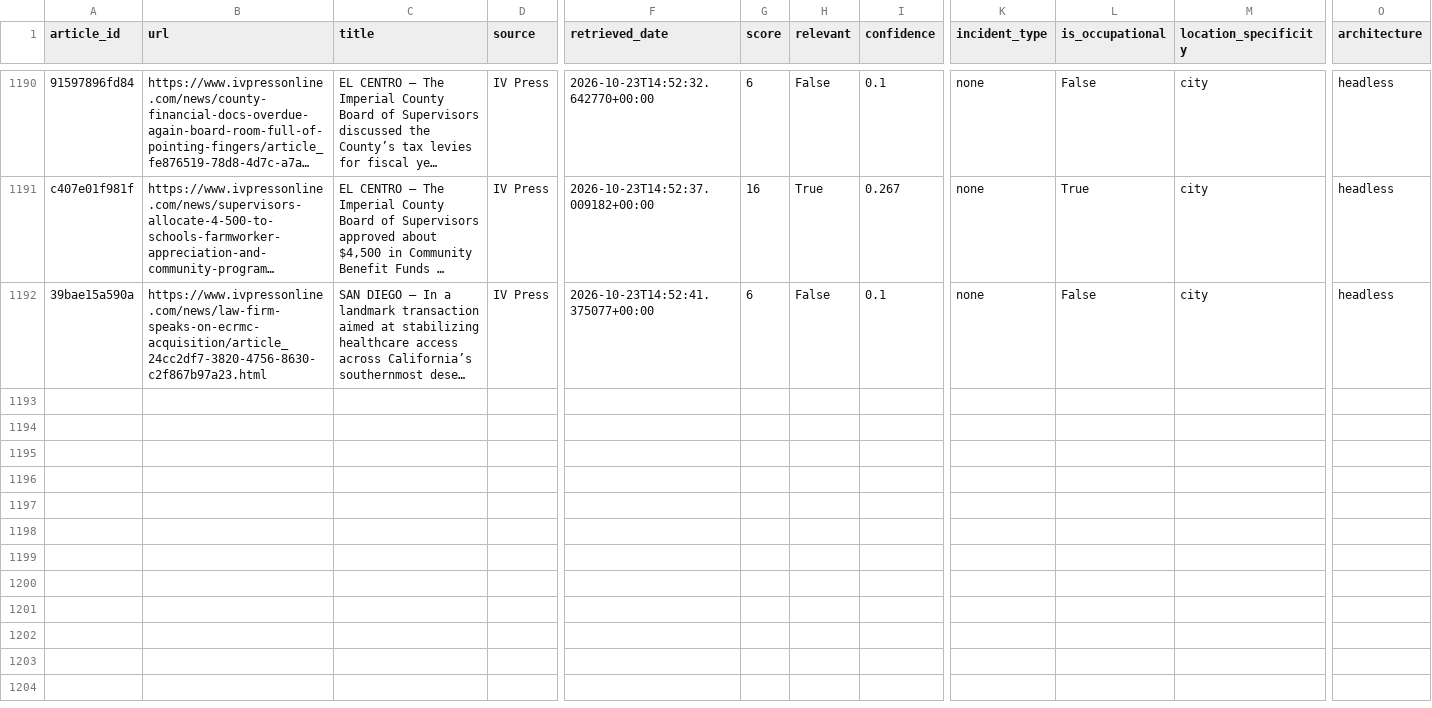
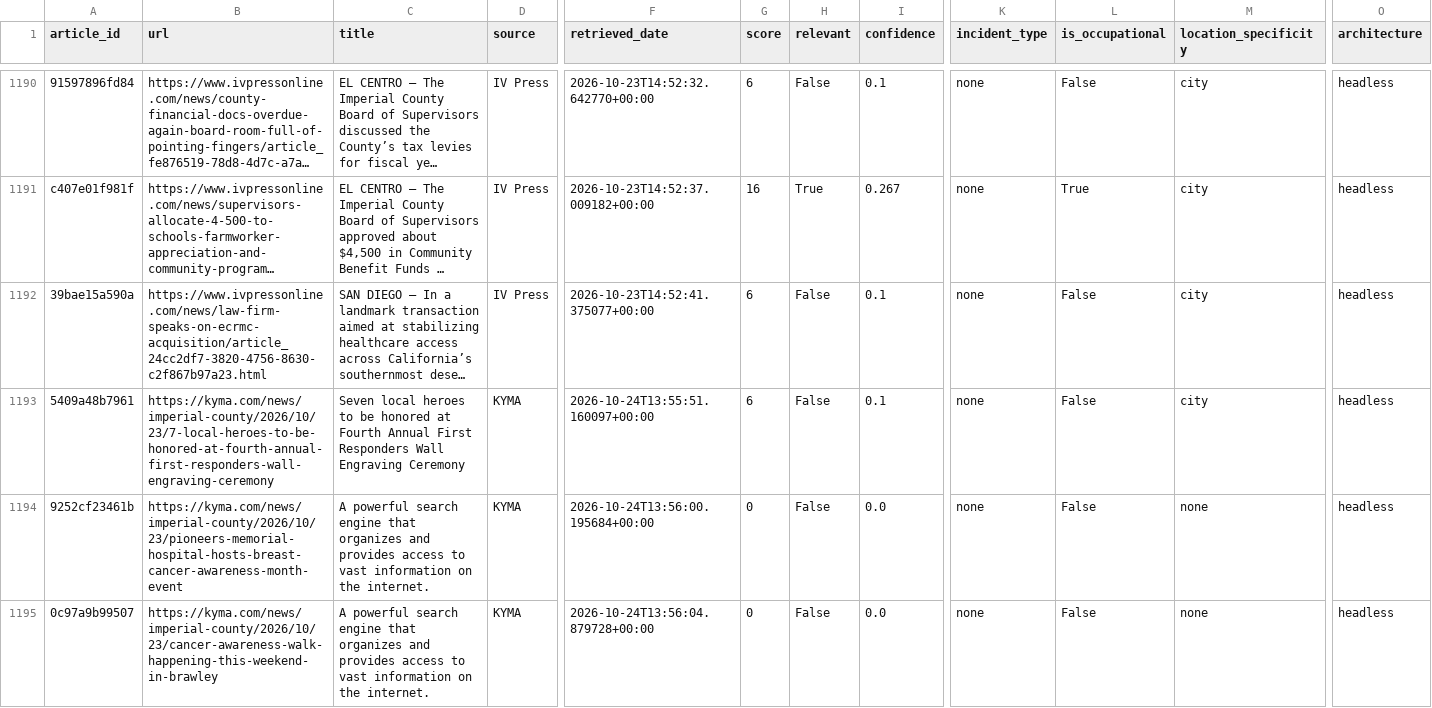
Before and after one commit to theaenache/4branch-iv-heatwatch, a CSV file: data/headless_scored.csv, drawn as a sheet; only a part is shown, gaps mark what is left out; long unchanged cells end in …; rows hold the shown columns only; the diff covers the shown part only; the diff names each change by its address in the sheet, - before the commit and + after, or states it on an @@ line.

```diff
--- a/data/headless_scored.csv
+++ b/data/headless_scored.csv
+row 1193: 5409a48b7961 | https://kyma.com/news/imperial-county/2026/10/23/7-local-heroes-to-be-honored-at-fourth-annual-first-responders-wall-engraving-ceremony | Seven local heroes to be honored at Fourth Annual First Responders Wall Engraving Ceremony | KYMA | 2026-10-24T13:55:51.160097+00:00 | 6 | False | 0.1 | none | False | city | headless
+row 1194: 9252cf23461b | https://kyma.com/news/imperial-county/2026/10/23/pioneers-memorial-hospital-hosts-breast-cancer-awareness-month-event | A powerful search engine that organizes and provides access to vast information on the internet. | KYMA | 2026-10-24T13:56:00.195684+00:00 | 0 | False | 0.0 | none | False | none | headless
+row 1195: 0c97a9b99507 | https://kyma.com/news/imperial-county/2026/10/23/cancer-awareness-walk-happening-this-weekend-in-brawley | A powerful search engine that organizes and provides access to vast information on the internet. | KYMA | 2026-10-24T13:56:04.879728+00:00 | 0 | False | 0.0 | none | False | none | headless
```
Also changed, not shown: 6 added rows elsewhere in this file, data/llm_scored.csv, data/rss_scored.csv, 1 other file.
